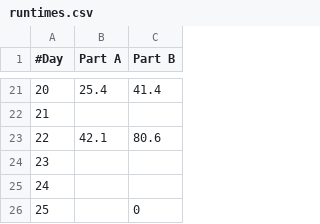
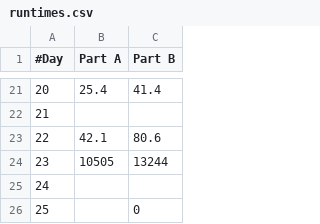
Before and after one commit to JRaams/aoc-2023, a CSV file: gnuplot/runtimes.csv, drawn as a sheet; only a part is shown, gaps mark what is left out.

```diff
--- a/gnuplot/runtimes.csv
+++ b/gnuplot/runtimes.csv
@@ -23,3 +23,3 @@
 22,42.1,80.6
-23,,
+23,10505,13244
 24,,
```
Also changed, not shown: 5 other files.
